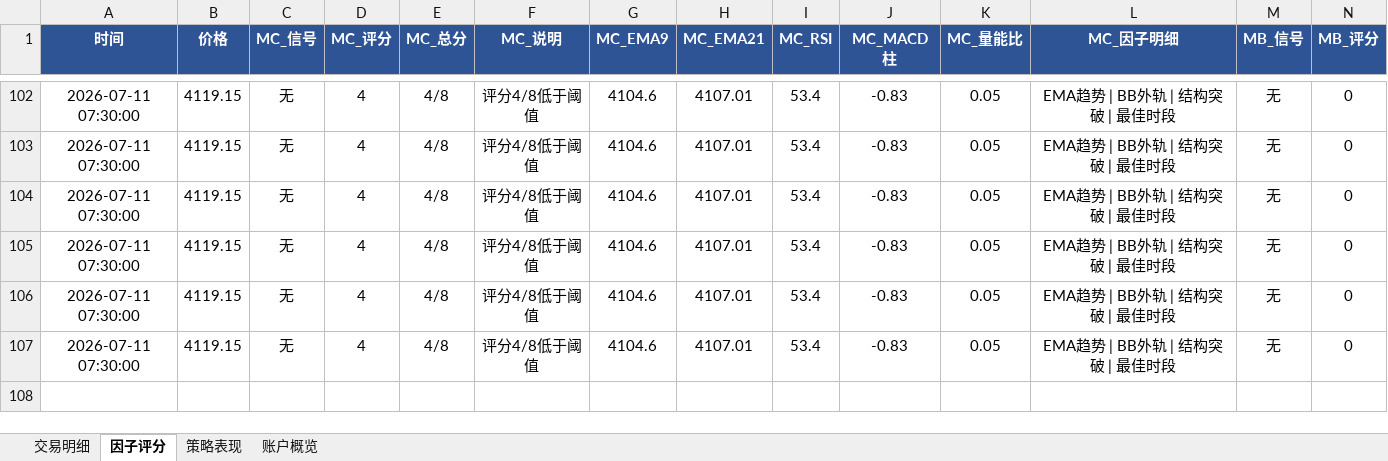
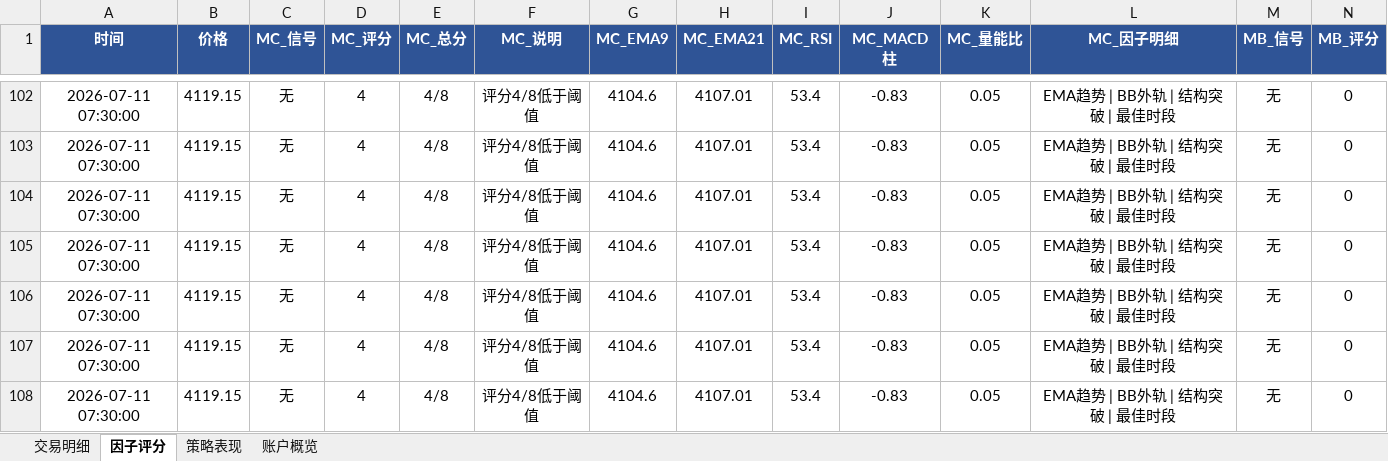
Before and after one commit to goodie1972/algoforge, an Excel workbook: simulation/模拟交易报表.xlsx, sheet 因子评分, drawn as a sheet; only a part is shown, gaps mark what is left out; values as stored, in another font and other column widths than the file's, no borders; rows hold the shown columns only; the diff names each change by its address in the sheet, - before the commit and + after, or states it on an @@ line.

```diff
--- a/simulation/模拟交易报表.xlsx (sheet 因子评分)
+++ b/simulation/模拟交易报表.xlsx (sheet 因子评分)
+row 108: 2026-07-11 07:30:00 | 4119.15 | 无 | 4 | 4/8 | 评分4/8低于阈值 | 4104.6 | 4107.01 | 53.4 | -0.83 | 0.05 | EMA趋势 | BB外轨 | 结构突破 | 最佳时段 | 无 | 0
```
Also changed, not shown: sheet 账户概览, 5 other files.
